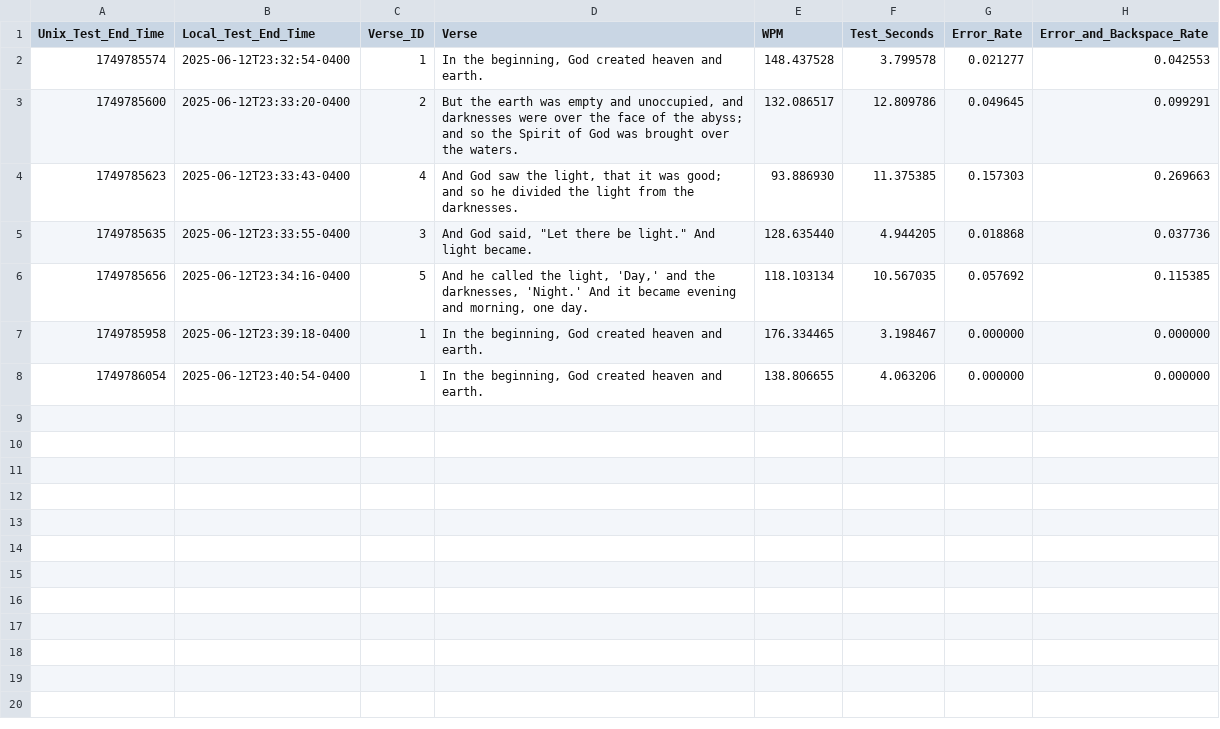
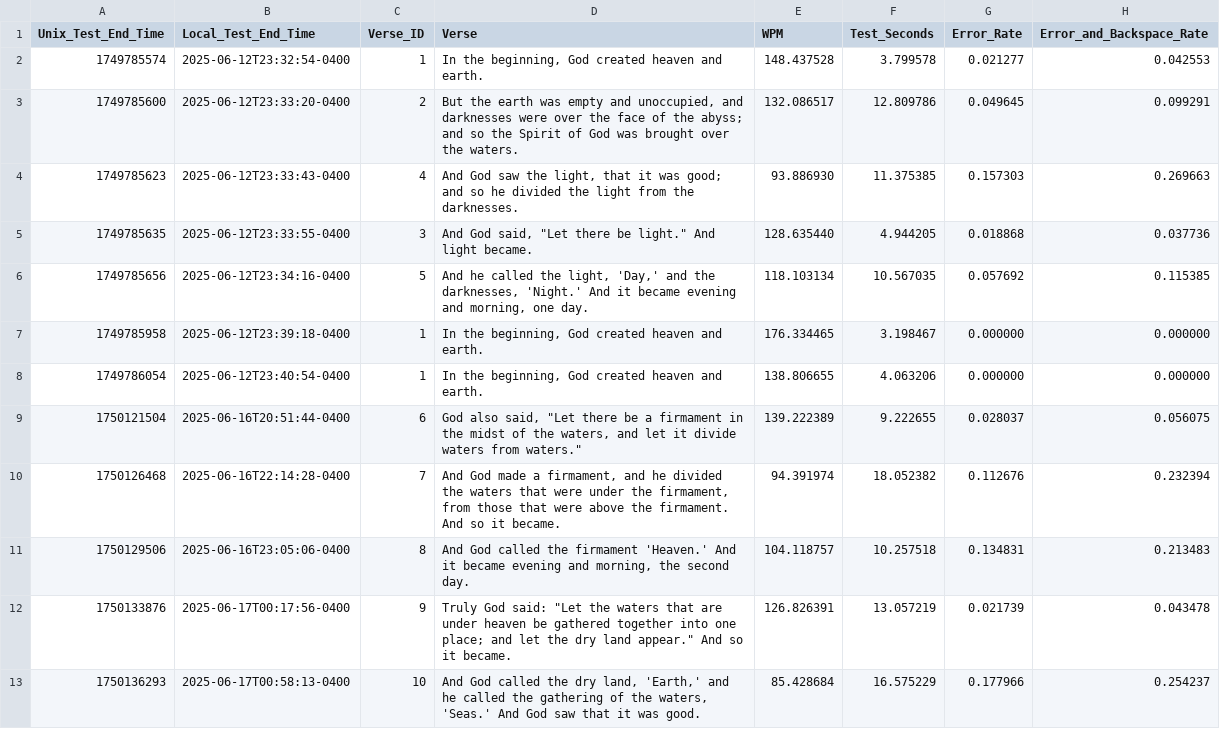
Before and after one commit to redzimski/cpp_tttb, a CSV file: Files/test_results.csv, drawn as a sheet.

Commit message:
Added code for calculating word-level WPM results; more work on this section to come

```diff
--- a/Files/test_results.csv
+++ b/Files/test_results.csv
@@ -8 +8,6 @@ Unix_Test_End_Time,Local_Test_End_Time,Verse_ID,Verse,WPM,Test_Seconds,Error_Rat
 1749786054,2025-06-12T23:40:54-0400,1,"In the beginning, God created heaven and earth.",138.806655,4.063206,0.000000,0.000000
+1750121504,2025-06-16T20:51:44-0400,6,"God also said, ""Let there be a firmament in the midst of the waters, and let it divide waters from waters.""",139.222389,9.222655,0.028037,0.056075
+1750126468,2025-06-16T22:14:28-0400,7,"And God made a firmament, and he divided the waters that were under the firmament, from those that were above the firmament. And so it became.",94.391974,18.052382,0.112676,0.232394
+1750129506,2025-06-16T23:05:06-0400,8,"And God called the firmament 'Heaven.' And it became evening and morning, the second day.",104.118757,10.257518,0.134831,0.213483
+1750133876,2025-06-17T00:17:56-0400,9,"Truly God said: ""Let the waters that are under heaven be gathered together into one place; and let the dry land appear."" And so it became.",126.826391,13.057219,0.021739,0.043478
+1750136293,2025-06-17T00:58:13-0400,10,"And God called the dry land, 'Earth,' and he called the gathering of the waters, 'Seas.' And God saw that it was good.",85.428684,16.575229,0.177966,0.254237
```
Also changed, not shown: 3 other files.
